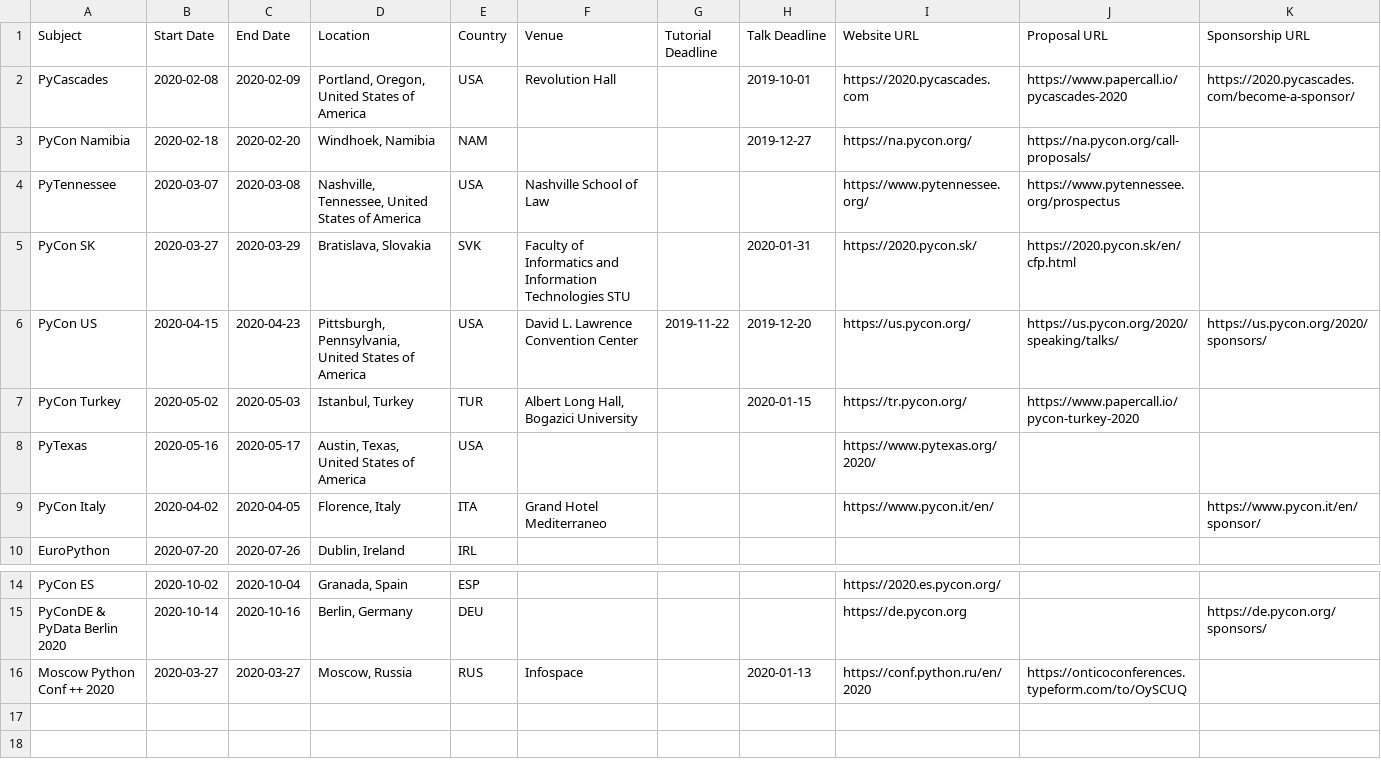
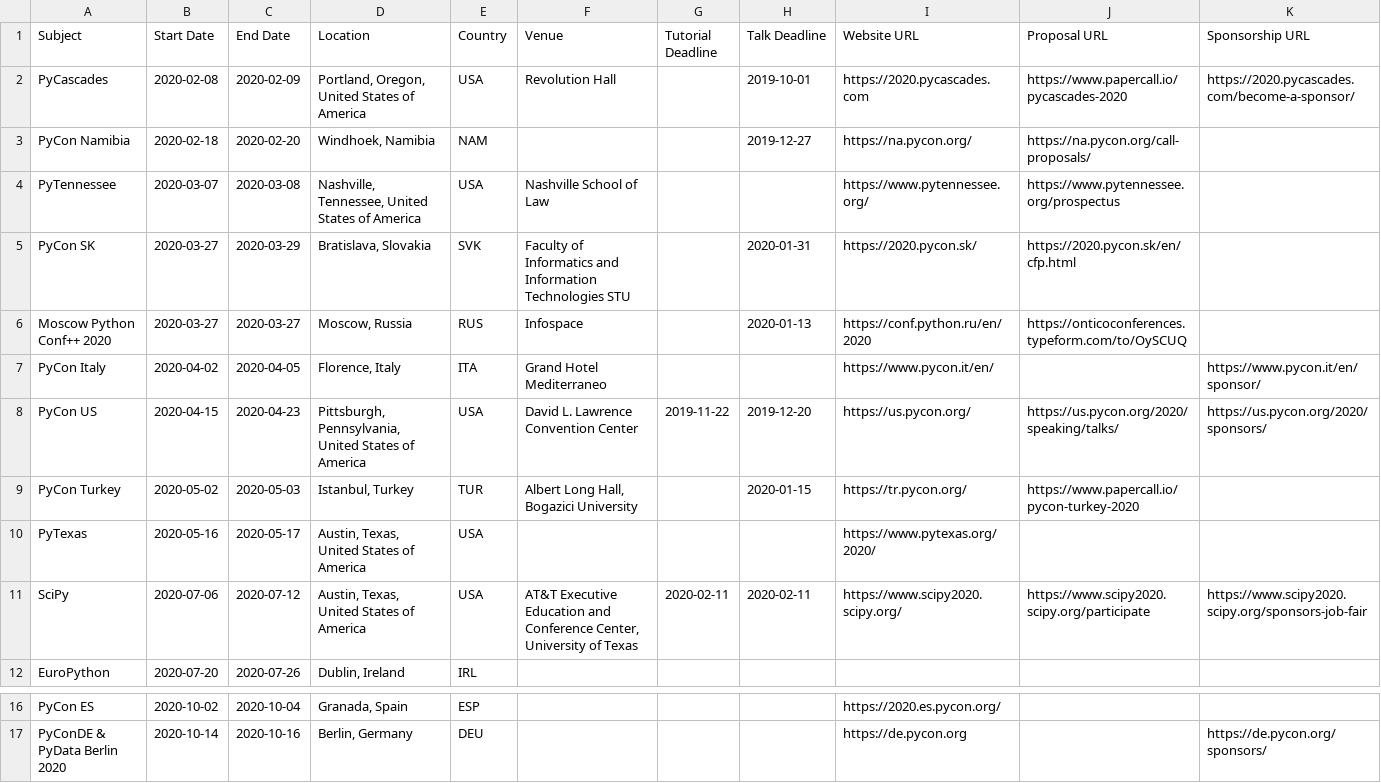
Before and after one commit to python-organizers/conferences, a CSV file: 2020.csv, drawn as a sheet; only a part is shown, gaps mark what is left out; removed rows and columns are numbered as before the commit, all else as after; the diff names each change by its address in the sheet, - before the commit and + after, or states it on an @@ line.

Commit message:
Sort conferences and add SciPy

```diff
--- a/2020.csv
+++ b/2020.csv
+row 6: Moscow Python Conf++ 2020 | 2020-03-27 | 2020-03-27 | Moscow, Russia | RUS | Infospace |  | 2020-01-13 | https://conf.python.ru/en/2020 | https://onticoconferences.typeform.com/to/OySCUQ
@@ row 9 moved to row 7: PyCon Italy @@
+row 11: SciPy | 2020-07-06 | 2020-07-12 | Austin, Texas, United States of America | USA | AT&T Executive Education and Conference Center, University of Texas | 2020-02-11 | 2020-02-11 | https://www.scipy2020.scipy.org/ | https://www.scipy2020.scipy.org/participate | https://www.scipy2020.scipy.org/sponsors-job-fair
-row 16: Moscow Python Conf ++ 2020 | 2020-03-27 | 2020-03-27 | Moscow, Russia | RUS | Infospace |  | 2020-01-13 | https://conf.python.ru/en/2020 | https://onticoconferences.typeform.com/to/OySCUQ
```
